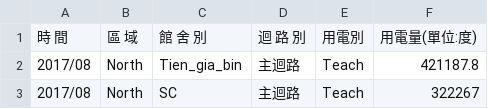
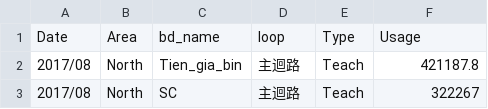
Before and after one commit to Bojne/Electricity_analytics-2017, a CSV file: Data/北區所有＿扣掉大怪獸_英文_20160901_20170831.csv, drawn as a sheet; only a part is shown; removed rows and columns are numbered as before the commit, all else as after; the diff names each change by its address in the sheet, - before the commit and + after, or states it on an @@ line.

```diff
--- a/Data/北區所有＿扣掉大怪獸_英文_20160901_20170831.csv
+++ b/Data/北區所有＿扣掉大怪獸_英文_20160901_20170831.csv
-row 1: 時 間 | 區 域 | 館 舍 別 | 迴 路 別 | 用電別 | 用電量(單位:度)
+row 1: Date | Area | bd_name | loop | Type | Usage
```
Also changed, not shown: 8 other files.
